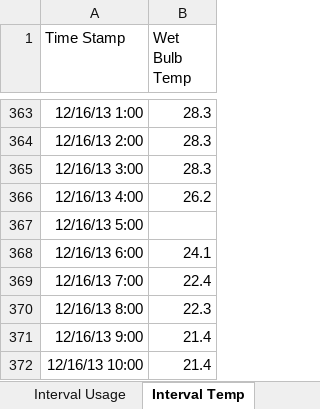
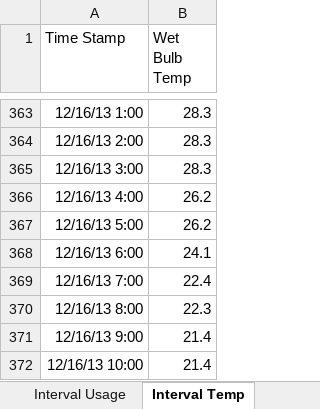
Before and after one commit to wantsomechocolate/EnergyAnalysis, an Excel workbook: Sample Input/Data Input One Month.xlsx, sheet Interval Temp, drawn as a sheet; only a part is shown, gaps mark what is left out; values as stored, in another font and other column widths than the file's, no borders; the diff names each change by its address in the sheet, - before the commit and + after, or states it on an @@ line.

```diff
--- a/Sample Input/Data Input One Month.xlsx (sheet Interval Temp)
+++ b/Sample Input/Data Input One Month.xlsx (sheet Interval Temp)
-B367 (Wet Bulb Temp): (empty)
+B367 (Wet Bulb Temp): 26.2
```
Also changed, not shown: 25 other files.
